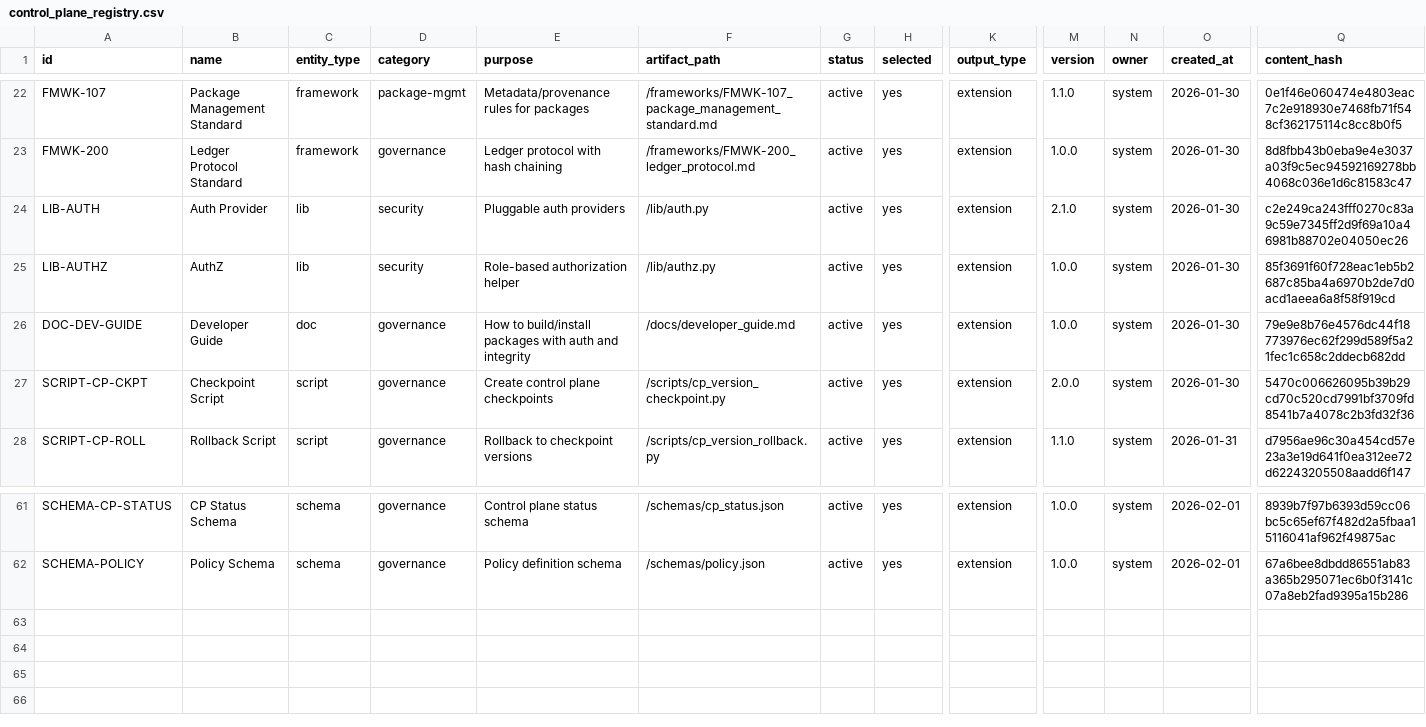
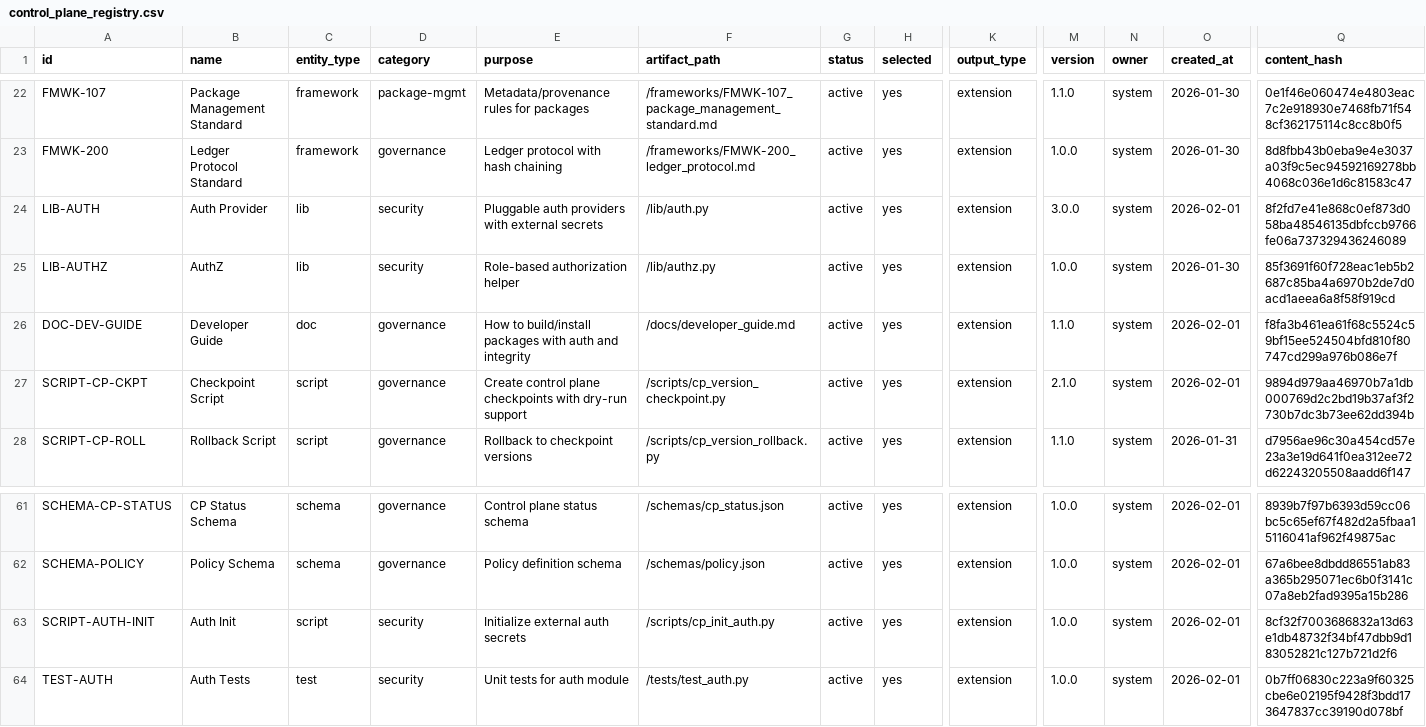
Before and after one commit to rabruni/Brain_Garden, a CSV file: Control_Plane_v2/registries/control_plane_registry.csv, drawn as a sheet; only a part is shown, gaps mark what is left out; rows hold the shown columns only; the diff names each change by its address in the sheet, - before the commit and + after, or states it on an @@ line.

```diff
--- a/Control_Plane_v2/registries/control_plane_registry.csv
+++ b/Control_Plane_v2/registries/control_plane_registry.csv
-E24 (purpose): Pluggable auth providers
+E24 (purpose): Pluggable auth providers with external secrets
-M24 (version): 2.1.0
+M24 (version): 3.0.0
-O24 (created_at): 2026-01-30
+O24 (created_at): 2026-02-01
-Q24 (content_hash): c2e249ca243fff0270c83a9c59e7345ff2d9f69a10a46981b88702e04050ec26
+Q24 (content_hash): 8f2fd7e41e868c0ef873d058ba48546135dbfccb9766fe06a737329436246089
-M26 (version): 1.0.0
+M26 (version): 1.1.0
-O26:O27 (created_at): 2026-01-30
+O26:O27 (created_at): 2026-02-01
-Q26 (content_hash): 79e9e8b76e4576dc44f18773976ec62f299d589f5a21fec1c658c2ddecb682dd
+Q26 (content_hash): f8fa3b461ea61f68c5524c59bf15ee524504bfd810f80747cd299a976b086e7f
-E27 (purpose): Create control plane checkpoints
+E27 (purpose): Create control plane checkpoints with dry-run support
-M27 (version): 2.0.0
+M27 (version): 2.1.0
-Q27 (content_hash): 5470c006626095b39b29cd70c520cd7991bf3709fd8541b7a4078c2b3fd32f36
+Q27 (content_hash): 9894d979aa46970b7a1db000769d2c2bd19b37af3f2730b7dc3b73ee62dd394b
+row 63: SCRIPT-AUTH-INIT | Auth Init | script | security | Initialize external auth secrets | /scripts/cp_init_auth.py | active | yes | extension | 1.0.0 | system | 2026-02-01 | 8cf32f7003686832a13d63e1db48732f34bf47dbb9d183052821c127b721d2f6
+row 64: TEST-AUTH | Auth Tests | test | security | Unit tests for auth module | /tests/test_auth.py | active | yes | extension | 1.0.0 | system | 2026-02-01 | 0b7ff06830c223a9f60325cbe6e02195f9428f3bdd173647837cc39190d078bf
```
Also changed, not shown: 5 other files.
